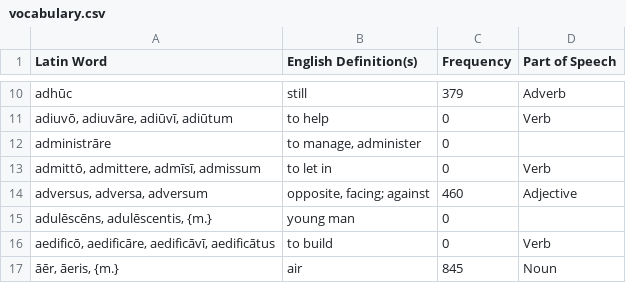
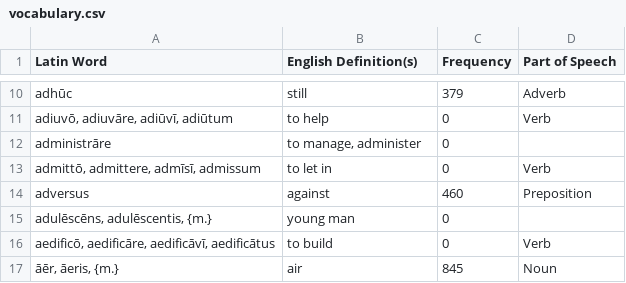
Before and after one commit to samuelshotchkiss-jpg/latindictionary-latiniii2627, a CSV file: vocabulary.csv, drawn as a sheet; only a part is shown, gaps mark what is left out.

Commit message:
Regenerate vocabulary.csv + forms.csv from the toolkit (commit d9779f51, 2026-08-28)

```diff
--- a/vocabulary.csv
+++ b/vocabulary.csv
@@ -13,3 +13,3 @@ administrāre,"to manage, administer",0,
 "admittō, admittere, admīsī, admissum",to let in,0,Verb
-"adversus, adversa, adversum","opposite, facing; against",460,Adjective
+adversus,against,460,Preposition
 "adulēscēns, adulēscentis, {m.}",young man,0,
```
